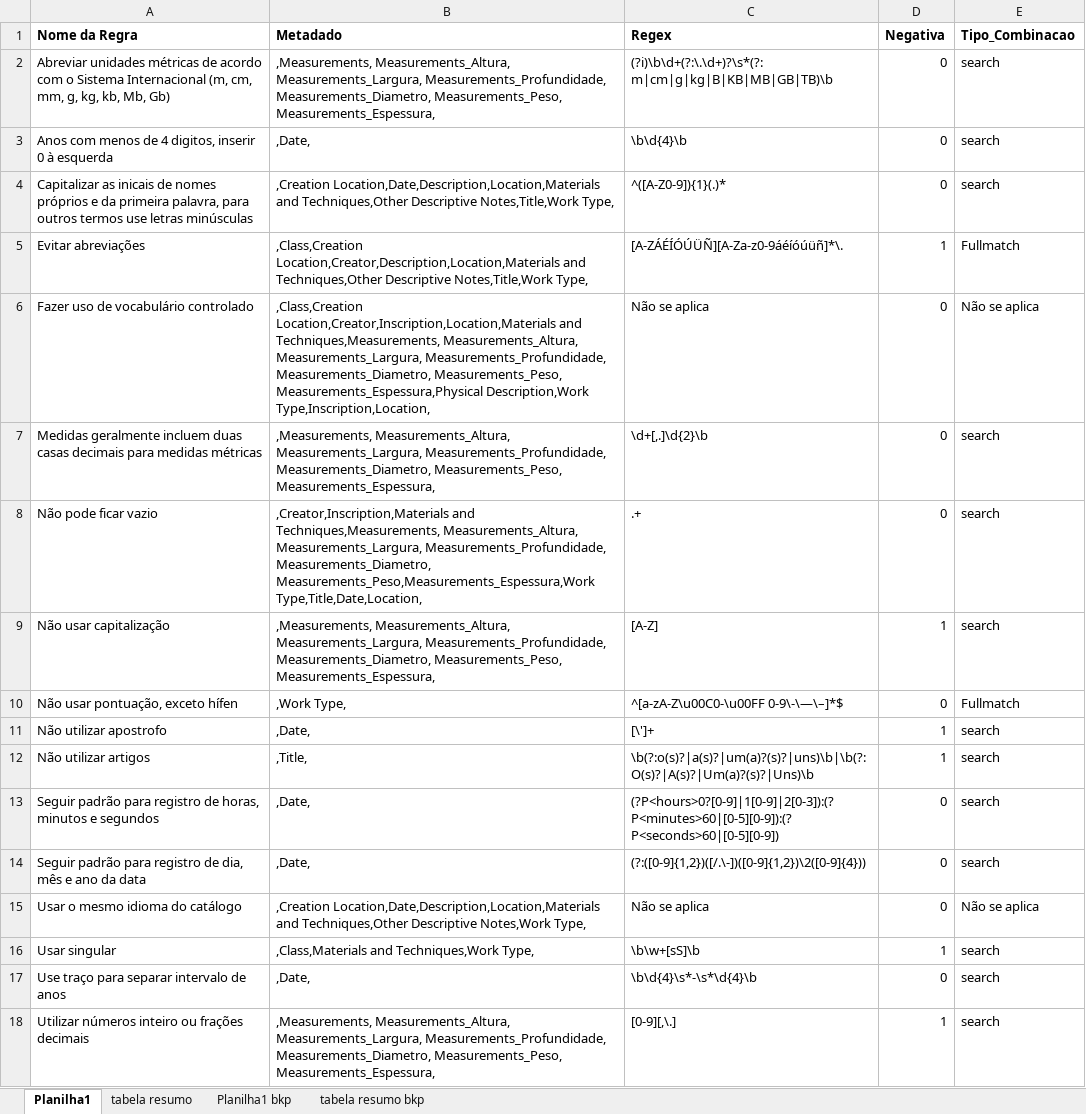
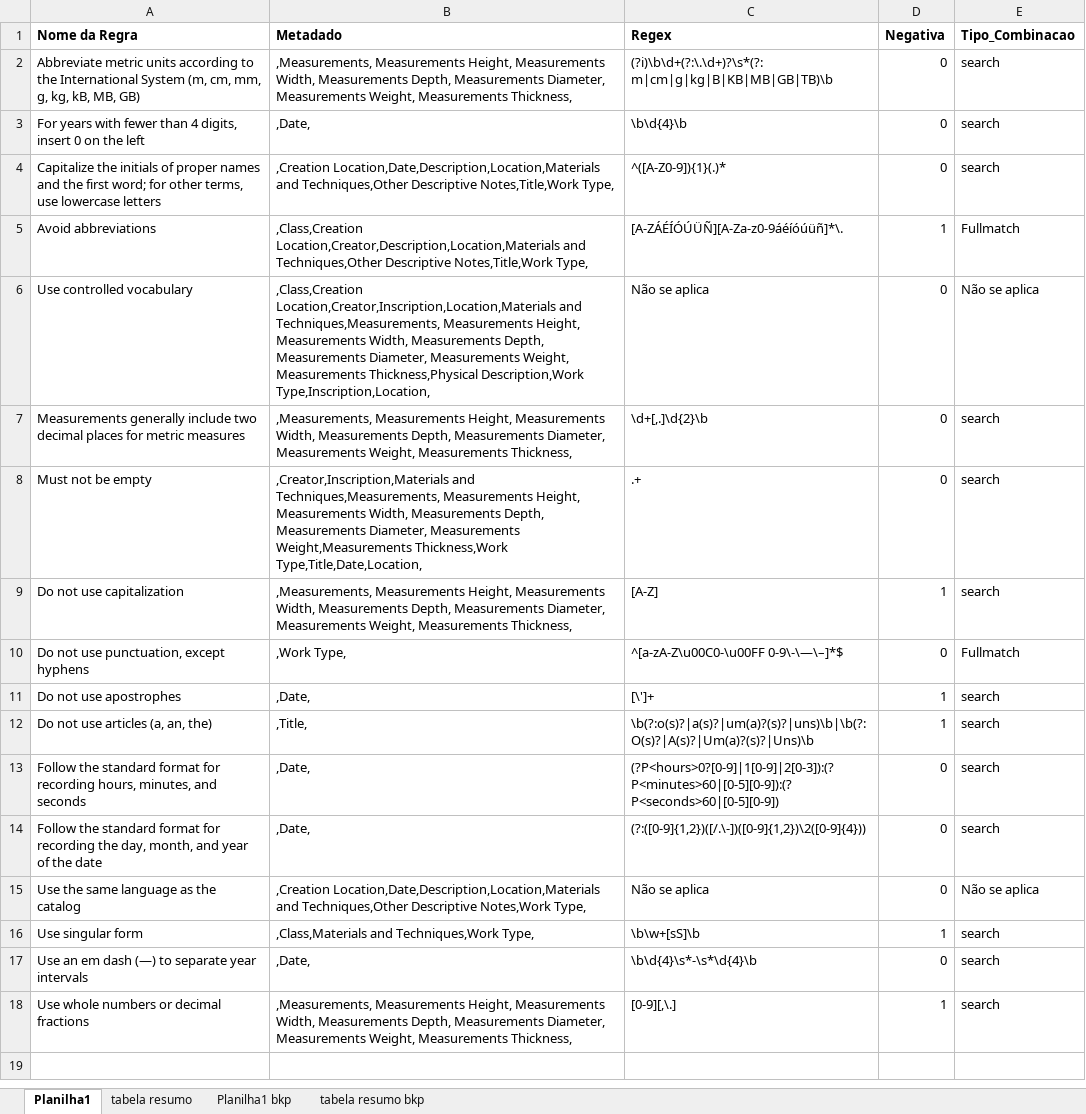
Before and after one commit to AbeilCoelho/DataQ-Culture, an Excel workbook: data/fontes/Base_Regex.xlsx, sheet Planilha1, drawn as a sheet; values as stored, in another font and other column widths than the file's, no borders; the diff names each change by its address in the sheet, - before the commit and + after, or states it on an @@ line.

```diff
--- a/data/fontes/Base_Regex.xlsx (sheet Planilha1)
+++ b/data/fontes/Base_Regex.xlsx (sheet Planilha1)
-A2 (Nome da Regra): Abreviar unidades métricas de acordo com o Sistema Internacional (m, cm, mm, g, kg, kb, Mb, Gb)
+A2 (Nome da Regra): Abbreviate metric units according to the International System (m, cm, mm, g, kg, kB, MB, GB)
-B2 (Metadado): ,Measurements, Measurements_Altura, Measurements_Largura, Measurements_Profundidade, Measurements_Diametro, Measurements_Peso, Measurements_Espessura,
+B2 (Metadado): ,Measurements, Measurements Height, Measurements Width, Measurements Depth, Measurements Diameter, Measurements Weight, Measurements Thickness,
-A3 (Nome da Regra): Anos com menos de 4 digitos, inserir 0 à esquerda
+A3 (Nome da Regra): For years with fewer than 4 digits, insert 0 on the left
-A4 (Nome da Regra): Capitalizar as inicais de nomes próprios e da primeira palavra, para outros termos use letras minúsculas
+A4 (Nome da Regra): Capitalize the initials of proper names and the first word; for other terms, use lowercase letters
-A5 (Nome da Regra): Evitar abreviações
+A5 (Nome da Regra): Avoid abbreviations
-A6 (Nome da Regra): Fazer uso de vocabulário controlado
+A6 (Nome da Regra): Use controlled vocabulary
-B6 (Metadado): …and Techniques,Measurements, Measurements_Altura, Measurements_Largura, Measurements_Profundidade, Measurements_Diametro, Measurements_Peso, Measurements_Espessura,Physical Description,Work Type,Inscription,Location,
+B6 (Metadado): …and Techniques,Measurements, Measurements Height, Measurements Width, Measurements Depth, Measurements Diameter, Measurements Weight, Measurements Thickness,Physical Description,Work Type,Inscription,Location,
-A7 (Nome da Regra): Medidas geralmente incluem duas casas decimais para medidas métricas
+A7 (Nome da Regra): Measurements generally include two decimal places for metric measures
-B7 (Metadado): ,Measurements, Measurements_Altura, Measurements_Largura, Measurements_Profundidade, Measurements_Diametro, Measurements_Peso, Measurements_Espessura,
+B7 (Metadado): ,Measurements, Measurements Height, Measurements Width, Measurements Depth, Measurements Diameter, Measurements Weight, Measurements Thickness,
-A8 (Nome da Regra): Não pode ficar vazio
+A8 (Nome da Regra): Must not be empty
-B8 (Metadado): …and Techniques,Measurements, Measurements_Altura, Measurements_Largura, Measurements_Profundidade, Measurements_Diametro, Measurements_Peso,Measurements_Espessura,Work Type,Title,Date,Location,
+B8 (Metadado): …and Techniques,Measurements, Measurements Height, Measurements Width, Measurements Depth, Measurements Diameter, Measurements Weight,Measurements Thickness,Work Type,Title,Date,Location,
-A9 (Nome da Regra): Não usar capitalização
+A9 (Nome da Regra): Do not use capitalization
-B9 (Metadado): ,Measurements, Measurements_Altura, Measurements_Largura, Measurements_Profundidade, Measurements_Diametro, Measurements_Peso, Measurements_Espessura,
+B9 (Metadado): ,Measurements, Measurements Height, Measurements Width, Measurements Depth, Measurements Diameter, Measurements Weight, Measurements Thickness,
-A10 (Nome da Regra): Não usar pontuação, exceto hífen
+A10 (Nome da Regra): Do not use punctuation, except hyphens
-A11 (Nome da Regra): Não utilizar apostrofo
+A11 (Nome da Regra): Do not use apostrophes
-A12 (Nome da Regra): Não utilizar artigos
+A12 (Nome da Regra): Do not use articles (a, an, the)
-A13 (Nome da Regra): Seguir padrão para registro de horas, minutos e segundos
+A13 (Nome da Regra): Follow the standard format for recording hours, minutes, and seconds
-A14 (Nome da Regra): Seguir padrão para registro de dia, mês e ano da data
+A14 (Nome da Regra): Follow the standard format for recording the day, month, and year of the date
-A15 (Nome da Regra): Usar o mesmo idioma do catálogo
+A15 (Nome da Regra): Use the same language as the catalog
-A16 (Nome da Regra): Usar singular
+A16 (Nome da Regra): Use singular form
-A17 (Nome da Regra): Use traço para separar intervalo de anos
+A17 (Nome da Regra): Use an em dash (—) to separate year intervals
-A18 (Nome da Regra): Utilizar números inteiro ou frações decimais
+A18 (Nome da Regra): Use whole numbers or decimal fractions
-B18 (Metadado): ,Measurements, Measurements_Altura, Measurements_Largura, Measurements_Profundidade, Measurements_Diametro, Measurements_Peso, Measurements_Espessura,
+B18 (Metadado): ,Measurements, Measurements Height, Measurements Width, Measurements Depth, Measurements Diameter, Measurements Weight, Measurements Thickness,
```
Also changed, not shown: sheet tabela resumo, sheet tabela resumo bkp, sheet Planilha1 bkp, data/fontes/Dimencoes.xlsx, 13 other files.
